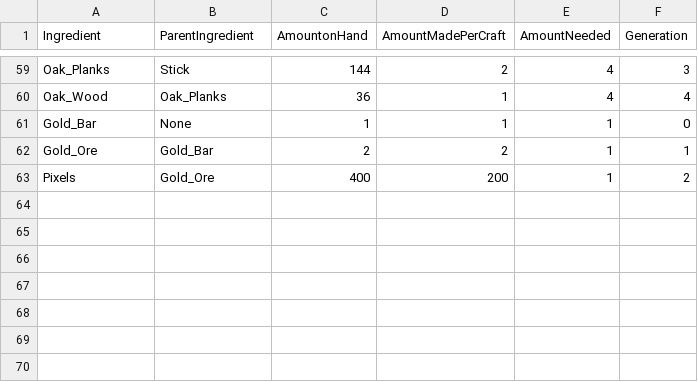
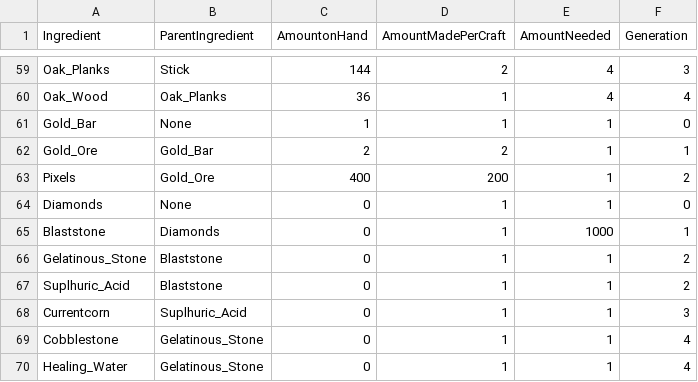
Before and after one commit to AzureVauban/Process-Map--Python, a CSV file: CSV Files/Tests_Trees10162022.csv, drawn as a sheet; only a part is shown, gaps mark what is left out; the diff names each change by its address in the sheet, - before the commit and + after, or states it on an @@ line.

Commit message:
Oct 17, 2022, 2:51 AM

```diff
--- a/CSV Files/Tests_Trees10162022.csv
+++ b/CSV Files/Tests_Trees10162022.csv
+row 64: Diamonds | None | 0 | 1 | 1 | 0
+row 65: Blaststone | Diamonds | 0 | 1 | 1000 | 1
+row 66: Gelatinous_Stone | Blaststone | 0 | 1 | 1 | 2
+row 67: Suplhuric_Acid | Blaststone | 0 | 1 | 1 | 2
+row 68: Currentcorn | Suplhuric_Acid | 0 | 1 | 1 | 3
+row 69: Cobblestone | Gelatinous_Stone | 0 | 1 | 1 | 4
+row 70: Healing_Water | Gelatinous_Stone | 0 | 1 | 1 | 4
```
